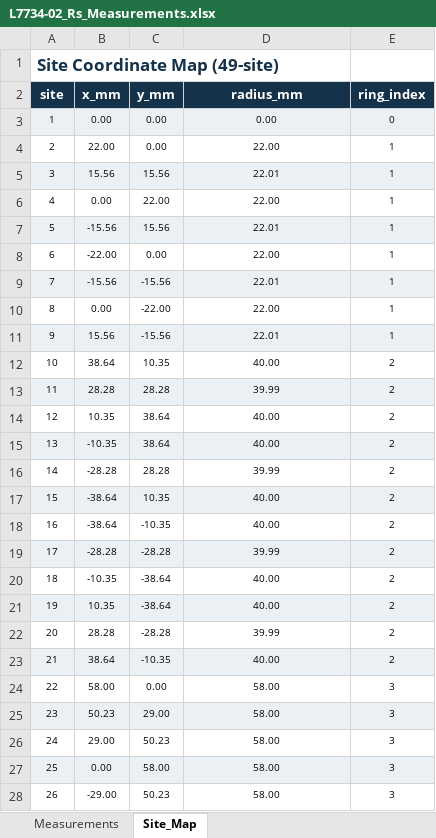
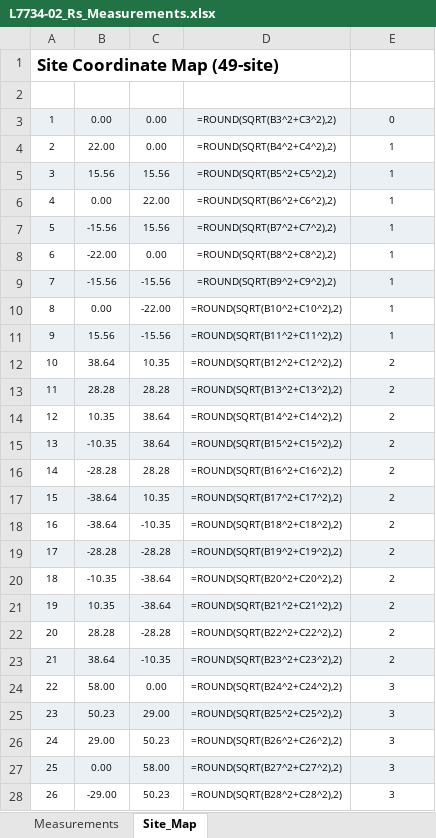
Before and after one commit to RSnegach/temp, an Excel workbook: semiconductor-wafer-uniformity/inputs/L7734-02_Rs_Measurements.xlsx, sheet Site_Map, drawn as a sheet; only a part is shown; values as stored, in another font and other column widths than the file's, no borders; formulas without a stored value are shown as written; the diff covers the shown part only; the diff names each change by its address in the sheet, - before the commit and + after, or states it on an @@ line.

Commit message:
Wafer: live formulas in Per_Wafer via Raw_Data aggregation; black headers with two accent sheets
Per_Wafer stats (n, mean, min, max, WIW NU%, yield%, fails) are now Excel
formulas aggregating a new Raw_Data sheet built from the input measurements,
so the sheet recalculates and stays aligned with the input. Header fills
changed off the uniform navy: plain black on most sheets, slate on Raw_Data
and brown on Wafer_Map. Caches injected, float tails stripped, Excel
fingerprint set.

```diff
--- a/semiconductor-wafer-uniformity/inputs/L7734-02_Rs_Measurements.xlsx (sheet Site_Map)
+++ b/semiconductor-wafer-uniformity/inputs/L7734-02_Rs_Measurements.xlsx (sheet Site_Map)
-A1 text colour: #15324B
+A1 text colour: black
-A2:E2 fill: #15324B
+A2:E2 fill: none
-D3 (radius_mm): 0.00
+D3 (radius_mm): =ROUND(SQRT(B3^2+C3^2),2)
-D4 (radius_mm): 22.00
+D4 (radius_mm): =ROUND(SQRT(B4^2+C4^2),2)
-D5 (radius_mm): 22.01
+D5 (radius_mm): =ROUND(SQRT(B5^2+C5^2),2)
-D6 (radius_mm): 22.00
+D6 (radius_mm): =ROUND(SQRT(B6^2+C6^2),2)
-D7 (radius_mm): 22.01
+D7 (radius_mm): =ROUND(SQRT(B7^2+C7^2),2)
-D8 (radius_mm): 22.00
+D8 (radius_mm): =ROUND(SQRT(B8^2+C8^2),2)
-D9 (radius_mm): 22.01
+D9 (radius_mm): =ROUND(SQRT(B9^2+C9^2),2)
-D10 (radius_mm): 22.00
+D10 (radius_mm): =ROUND(SQRT(B10^2+C10^2),2)
-D11 (radius_mm): 22.01
+D11 (radius_mm): =ROUND(SQRT(B11^2+C11^2),2)
-D12 (radius_mm): 40.00
+D12 (radius_mm): =ROUND(SQRT(B12^2+C12^2),2)
-D13 (radius_mm): 39.99
+D13 (radius_mm): =ROUND(SQRT(B13^2+C13^2),2)
-D14 (radius_mm): 40.00
+D14 (radius_mm): =ROUND(SQRT(B14^2+C14^2),2)
-D15 (radius_mm): 40.00
+D15 (radius_mm): =ROUND(SQRT(B15^2+C15^2),2)
-D16 (radius_mm): 39.99
+D16 (radius_mm): =ROUND(SQRT(B16^2+C16^2),2)
-D17 (radius_mm): 40.00
+D17 (radius_mm): =ROUND(SQRT(B17^2+C17^2),2)
-D18 (radius_mm): 40.00
+D18 (radius_mm): =ROUND(SQRT(B18^2+C18^2),2)
-D19 (radius_mm): 39.99
+D19 (radius_mm): =ROUND(SQRT(B19^2+C19^2),2)
-D20 (radius_mm): 40.00
+D20 (radius_mm): =ROUND(SQRT(B20^2+C20^2),2)
-D21 (radius_mm): 40.00
+D21 (radius_mm): =ROUND(SQRT(B21^2+C21^2),2)
-D22 (radius_mm): 39.99
+D22 (radius_mm): =ROUND(SQRT(B22^2+C22^2),2)
-D23 (radius_mm): 40.00
+D23 (radius_mm): =ROUND(SQRT(B23^2+C23^2),2)
-D24 (radius_mm): 58.00
+D24 (radius_mm): =ROUND(SQRT(B24^2+C24^2),2)
-D25 (radius_mm): 58.00
+D25 (radius_mm): =ROUND(SQRT(B25^2+C25^2),2)
-D26 (radius_mm): 58.00
+D26 (radius_mm): =ROUND(SQRT(B26^2+C26^2),2)
-D27 (radius_mm): 58.00
+D27 (radius_mm): =ROUND(SQRT(B27^2+C27^2),2)
-D28 (radius_mm): 58.00
+D28 (radius_mm): =ROUND(SQRT(B28^2+C28^2),2)
```
Also changed, not shown: 23 edited cells elsewhere in this sheet, sheet Measurements, 3 other files.
